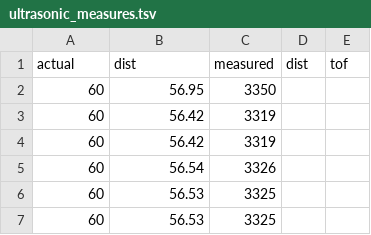
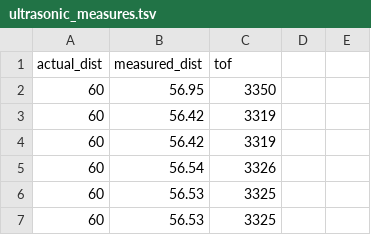
Before and after one commit to tx42/intro-to-robitcs-coursework, a TSV file: results/ultrasonic_measures.tsv, drawn as a sheet; only a part is shown; removed rows and columns are numbered as before the commit, all else as after; the diff names each change by its address in the sheet, - before the commit and + after, or states it on an @@ line.

Commit message:
minor data corrections

```diff
--- a/results/ultrasonic_measures.tsv
+++ b/results/ultrasonic_measures.tsv
-row 1: actual | dist | measured | dist | tof
+row 1: actual_dist | measured_dist | tof
```
Also changed, not shown: 1 other file.
